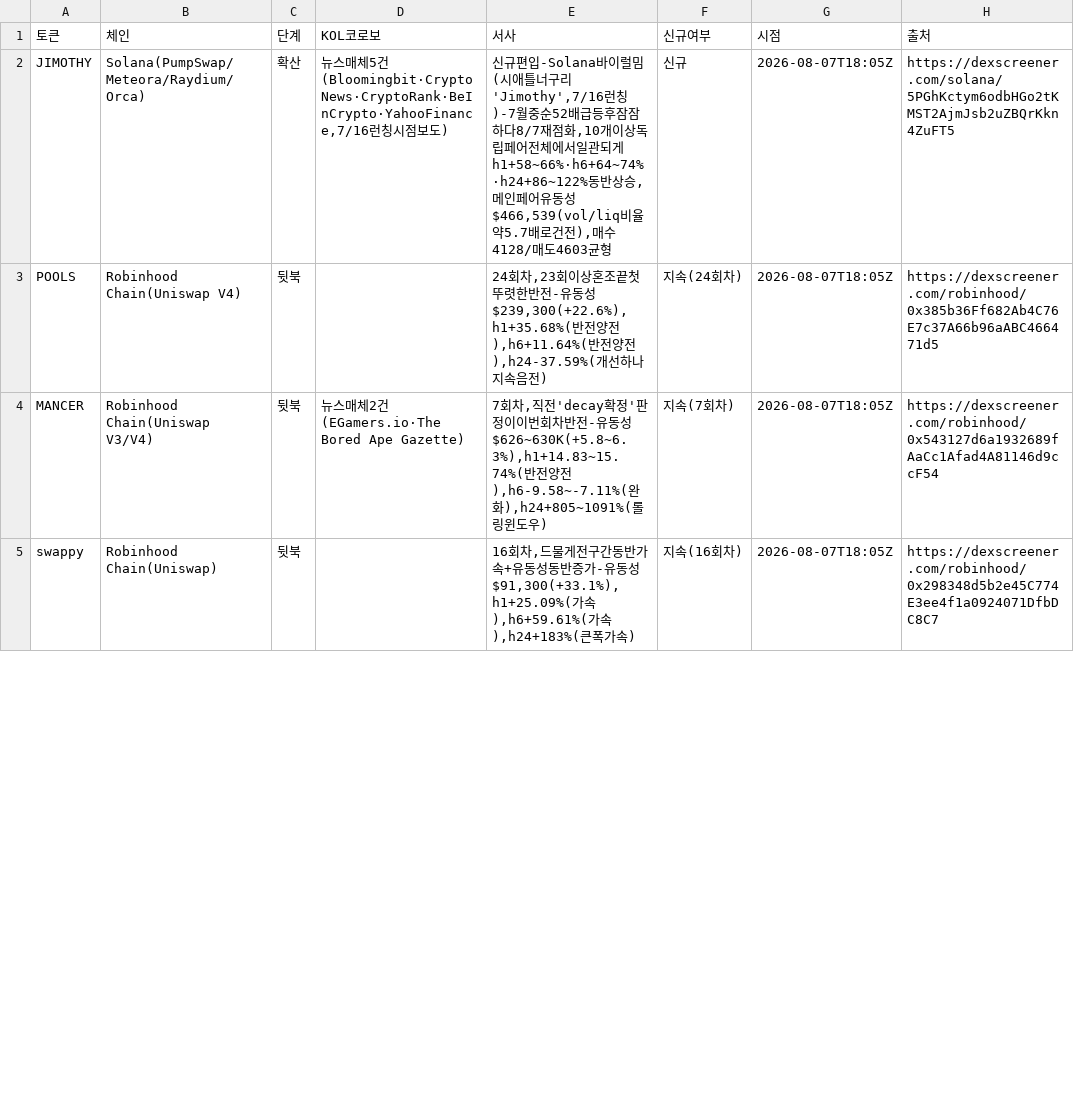
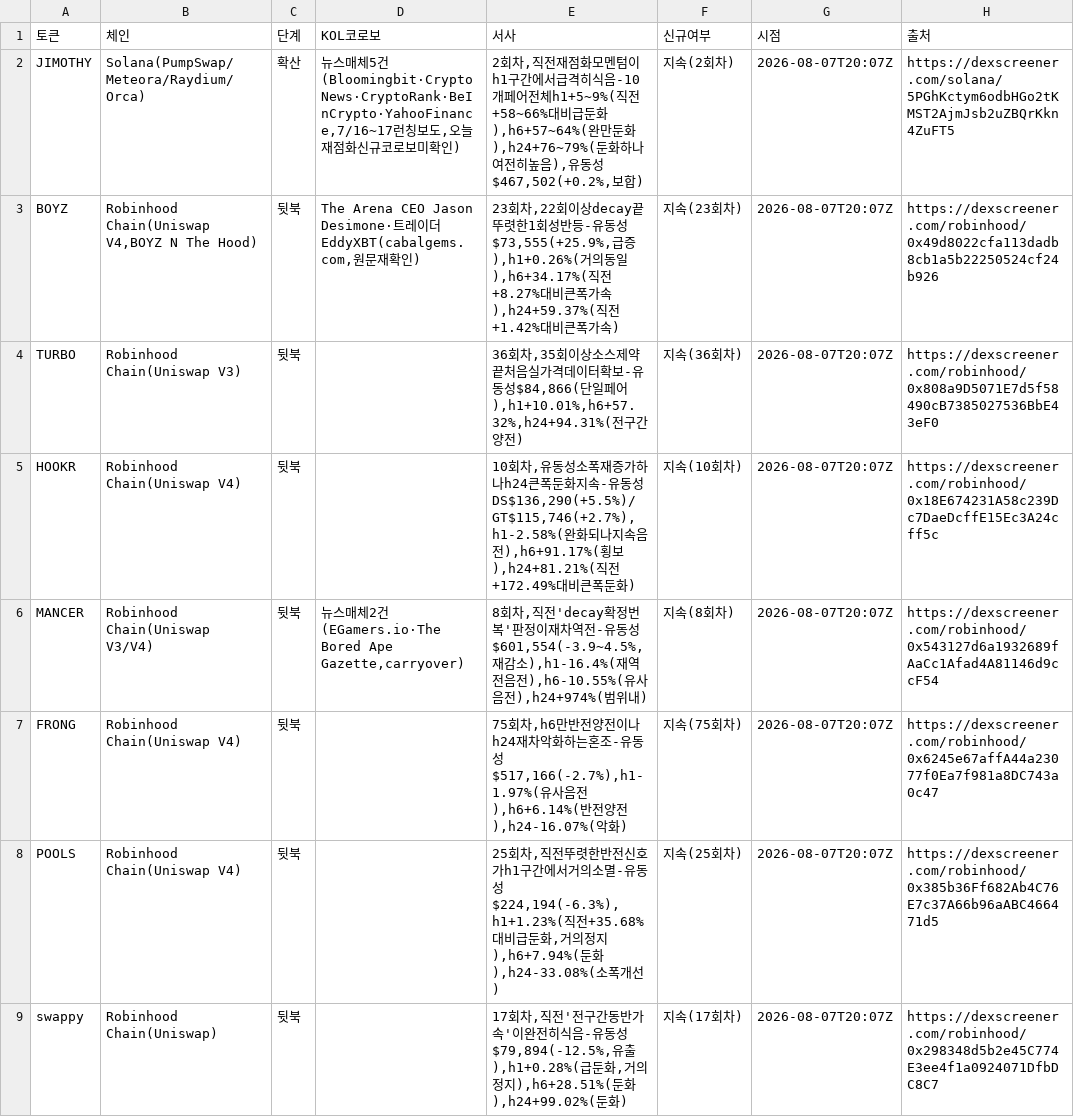
Before and after one commit to HoinKwak/study, a CSV file: research/kol/watch.csv, drawn as a sheet; only a part is shown; the diff covers the shown part only.

```diff
--- a/research/kol/watch.csv
+++ b/research/kol/watch.csv
@@ -1,5 +1,9 @@
 토큰,체인,단계,KOL코로보,서사,신규여부,시점,출처
-JIMOTHY,"Solana(PumpSwap/Meteora/Raydium/Orca)",확산,"뉴스매체5건(Bloomingbit·CryptoNews·CryptoRank·BeInCrypto·YahooFinance,7/16런칭시점보도)","신규편입-Solana바이럴밈(시애틀너구리'Jimothy',7/16런칭)-7월중순52배급등후잠잠하다8/7재점화,10개이상독립페어전체에서일관되게h1+58~66%·h6+64~74%·h24+86~122%동반상승,메인페어유동성$466,539(vol/liq비율약5.7배로건전),매수4128/매도4603균형",신규,2026-08-07T18:05Z,"https://dexscreener.com/solana/5PGhKctym6odbHGo2tKMST2AjmJsb2uZBQrKkn4ZuFT5"
-POOLS,"Robinhood Chain(Uniswap V4)",뒷북,"","24회차,23회이상혼조끝첫뚜렷한반전-유동성$239,300(+22.6%),h1+35.68%(반전양전),h6+11.64%(반전양전),h24-37.59%(개선하나지속음전)",지속(24회차),2026-08-07T18:05Z,"https://dexscreener.com/robinhood/0x385b36Ff682Ab4C76E7c37A66b96aABC466471d5"
-MANCER,"Robinhood Chain(Uniswap V3/V4)",뒷북,"뉴스매체2건(EGamers.io·The Bored Ape Gazette)","7회차,직전'decay확정'판정이이번회차반전-유동성$626~630K(+5.8~6.3%),h1+14.83~15.74%(반전양전),h6-9.58~-7.11%(완화),h24+805~1091%(롤링윈도우)",지속(7회차),2026-08-07T18:05Z,"https://dexscreener.com/robinhood/0x543127d6a1932689fAaCc1Afad4A81146d9ccF54"
-swappy,"Robinhood Chain(Uniswap)",뒷북,"","16회차,드물게전구간동반가속+유동성동반증가-유동성$91,300(+33.1%),h1+25.09%(가속),h6+59.61%(가속),h24+183%(큰폭가속)",지속(16회차),2026-08-07T18:05Z,"https://dexscreener.com/robinhood/0x298348d5b2e45C774E3ee4f1a0924071DfbDC8C7"
+JIMOTHY,"Solana(PumpSwap/Meteora/Raydium/Orca)",확산,"뉴스매체5건(Bloomingbit·CryptoNews·CryptoRank·BeInCrypto·YahooFinance,7/16~17런칭보도,오늘재점화신규코로보미확인)","2회차,직전재점화모멘텀이h1구간에서급격히식음-10개페어전체h1+5~9%(직전+58~66%대비급둔화),h6+57~64%(완만둔화),h24+76~79%(둔화하나여전히높음),유동성$467,502(+0.2%,보합)",지속(2회차),2026-08-07T20:07Z,"https://dexscreener.com/solana/5PGhKctym6odbHGo2tKMST2AjmJsb2uZBQrKkn4ZuFT5"
+BOYZ,"Robinhood Chain(Uniswap V4,BOYZ N The Hood)",뒷북,"The Arena CEO Jason Desimone·트레이더 EddyXBT(cabalgems.com,원문재확인)","23회차,22회이상decay끝뚜렷한1회성반등-유동성$73,555(+25.9%,급증),h1+0.26%(거의동일),h6+34.17%(직전+8.27%대비큰폭가속),h24+59.37%(직전+1.42%대비큰폭가속)",지속(23회차),2026-08-07T20:07Z,"https://dexscreener.com/robinhood/0x49d8022cfa113dadb8cb1a5b22250524cf24b926"
+TURBO,"Robinhood Chain(Uniswap V3)",뒷북,"","36회차,35회이상소스제약끝처음실가격데이터확보-유동성$84,866(단일페어),h1+10.01%,h6+57.32%,h24+94.31%(전구간양전)",지속(36회차),2026-08-07T20:07Z,"https://dexscreener.com/robinhood/0x808a9D5071E7d5f58490cB7385027536BbE43eF0"
+HOOKR,"Robinhood Chain(Uniswap V4)",뒷북,"","10회차,유동성소폭재증가하나h24큰폭둔화지속-유동성DS$136,290(+5.5%)/GT$115,746(+2.7%),h1-2.58%(완화되나지속음전),h6+91.17%(횡보),h24+81.21%(직전+172.49%대비큰폭둔화)",지속(10회차),2026-08-07T20:07Z,"https://dexscreener.com/robinhood/0x18E674231A58c239Dc7DaeDcffE15Ec3A24cff5c"
+MANCER,"Robinhood Chain(Uniswap V3/V4)",뒷북,"뉴스매체2건(EGamers.io·The Bored Ape Gazette,carryover)","8회차,직전'decay확정번복'판정이재차역전-유동성$601,554(-3.9~4.5%,재감소),h1-16.4%(재역전음전),h6-10.55%(유사음전),h24+974%(범위내)",지속(8회차),2026-08-07T20:07Z,"https://dexscreener.com/robinhood/0x543127d6a1932689fAaCc1Afad4A81146d9ccF54"
+FRONG,"Robinhood Chain(Uniswap V4)",뒷북,"","75회차,h6만반전양전이나h24재차악화하는혼조-유동성$517,166(-2.7%),h1-1.97%(유사음전),h6+6.14%(반전양전),h24-16.07%(악화)",지속(75회차),2026-08-07T20:07Z,"https://dexscreener.com/robinhood/0x6245e67affA44a23077f0Ea7f981a8DC743a0c47"
+POOLS,"Robinhood Chain(Uniswap V4)",뒷북,"","25회차,직전뚜렷한반전신호가h1구간에서거의소멸-유동성$224,194(-6.3%),h1+1.23%(직전+35.68%대비급둔화,거의정지),h6+7.94%(둔화),h24-33.08%(소폭개선)",지속(25회차),2026-08-07T20:07Z,"https://dexscreener.com/robinhood/0x385b36Ff682Ab4C76E7c37A66b96aABC466471d5"
+swappy,"Robinhood Chain(Uniswap)",뒷북,"","17회차,직전'전구간동반가속'이완전히식음-유동성$79,894(-12.5%,유출),h1+0.28%(급둔화,거의정지),h6+28.51%(둔화),h24+99.02%(둔화)",지속(17회차),2026-08-07T20:07Z,"https://dexscreener.com/robinhood/0x298348d5b2e45C774E3ee4f1a0924071DfbDC8C7"
```
Also changed, not shown: 1 added row, 5 removed rows and 9 edited cells elsewhere in this file, 2 other files.
